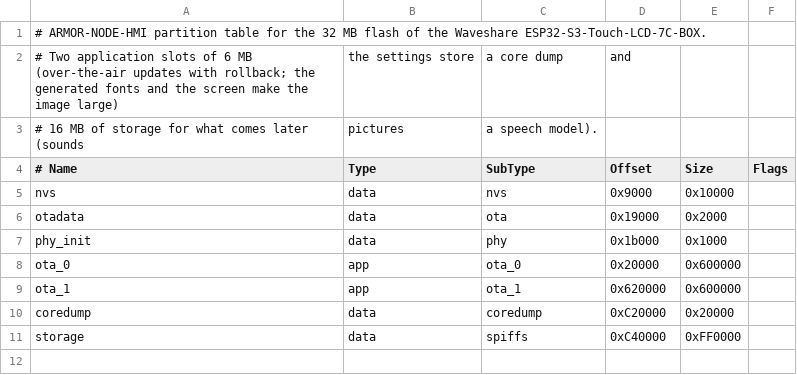
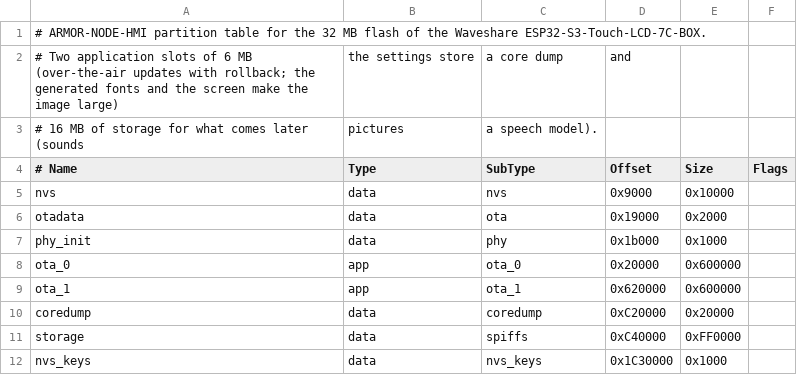
Before and after one commit to JuanenRac/ARMOR-HMI, a CSV file: partitions.csv, drawn as a sheet.

Commit message:
Seal the stored secrets on request, show the state of an order on the screen and answer Improv after the join
- the optional sealing of the stored secrets (security.seal_secrets) with its panel field and explanation in the eight languages, the key partition and tests
- Improv answers 'provisioned' only after the node joined the network, with the address of the panel
- the shared base: the Improv answer and the diagnostic leaf

```diff
--- a/partitions.csv
+++ b/partitions.csv
@@ -11 +11,2 @@ coredump,   data, coredump, 0xC20000,  0x20000,
 storage,    data, spiffs,   0xC40000,  0xFF0000,
+nvs_keys,   data, nvs_keys, 0x1C30000, 0x1000,
```
Also changed, not shown: 28 other files.
